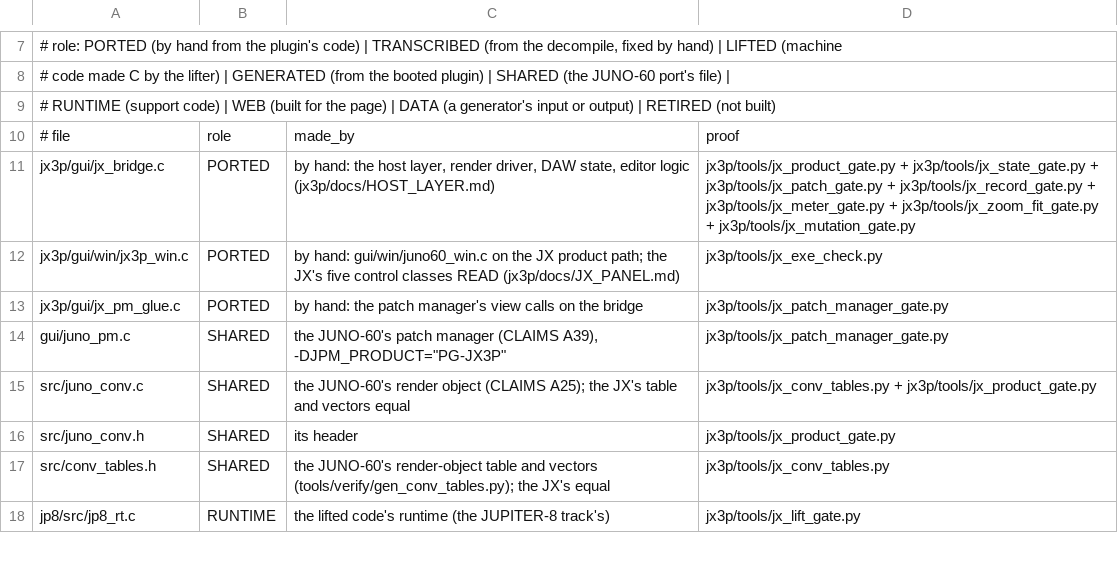
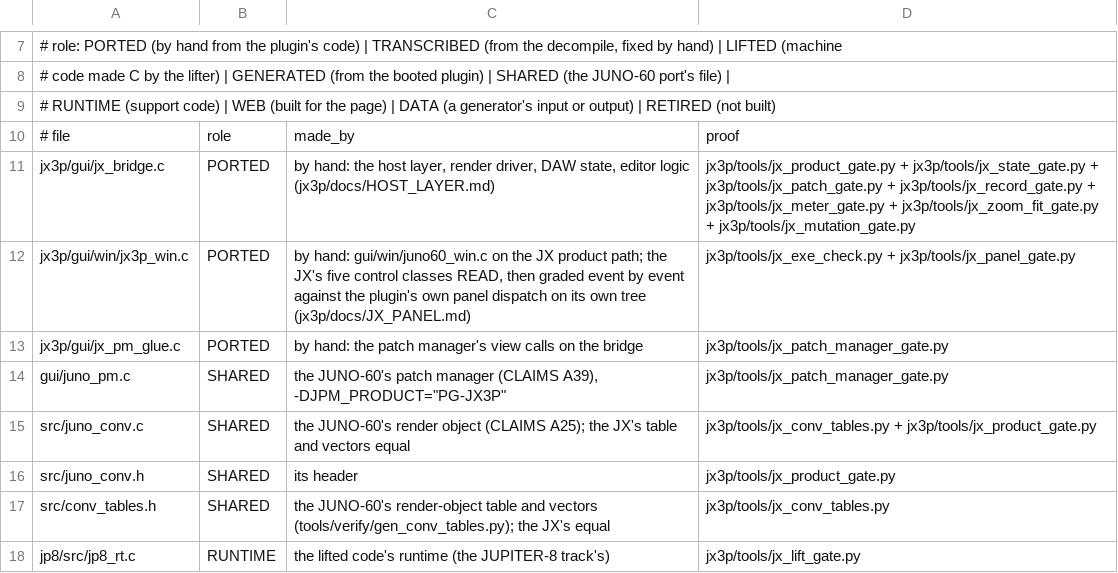
Before and after one commit to SunbrightMedia/jn60c99, a TSV file: jx3p/docs/PROVENANCE.tsv, drawn as a sheet; only a part is shown, gaps mark what is left out.

```diff
--- a/jx3p/docs/PROVENANCE.tsv
+++ b/jx3p/docs/PROVENANCE.tsv
@@ -11,3 +11,3 @@
 jx3p/gui/jx_bridge.c	PORTED	by hand: the host layer, render driver, DAW state, editor logic (jx3p/docs/HOST_LAYER.md)	jx3p/tools/jx_product_gate.py + jx3p/tools/jx_state_gate.py + jx3p/tools/jx_patch_gate.py + jx3p/tools/jx_record_gate.py + jx3p/tools/jx_meter_gate.py + jx3p/tools/jx_zoom_fit_gate.py + jx3p/tools/jx_mutation_gate.py
-jx3p/gui/win/jx3p_win.c	PORTED	by hand: gui/win/juno60_win.c on the JX product path; the JX's five control classes READ (jx3p/docs/JX_PANEL.md)	jx3p/tools/jx_exe_check.py
+jx3p/gui/win/jx3p_win.c	PORTED	by hand: gui/win/juno60_win.c on the JX product path; the JX's five control classes READ, then graded event by event against the plugin's own panel dispatch on its own tree (jx3p/docs/JX_PANEL.md)	jx3p/tools/jx_exe_check.py + jx3p/tools/jx_panel_gate.py
 jx3p/gui/jx_pm_glue.c	PORTED	by hand: the patch manager's view calls on the bridge	jx3p/tools/jx_patch_manager_gate.py
```
Also changed, not shown: 2 other files.
